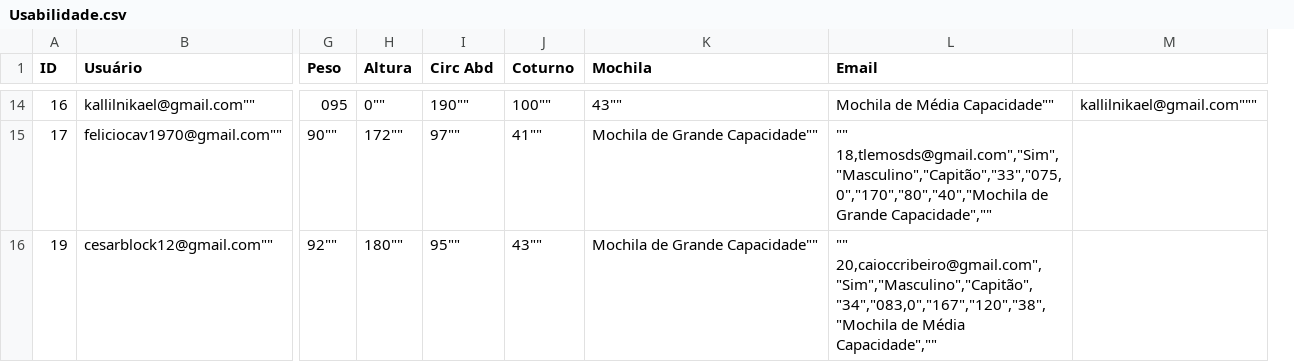
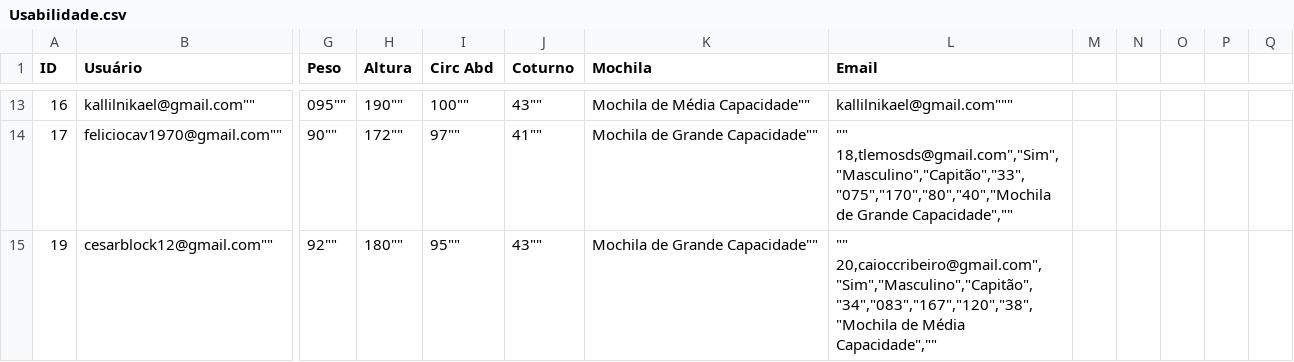
Before and after one commit to PochmannBR/mlime, a CSV file: Usabilidade.csv, drawn as a sheet; only a part is shown, gaps mark what is left out; removed rows and columns are numbered as before the commit, all else as after; ↵ is a line break in a cell; the diff covers the shown part only; the diff names each change by its address in the sheet, - before the commit and + after, or states it on an @@ line.

```diff
--- a/Usabilidade.csv
+++ b/Usabilidade.csv
-column M, row 14: kallilnikael@gmail.com"""
+column M, empty
+column N, empty
+column O, empty
+column P, empty
+column Q, empty
-G13 (Peso): 095
+G13 (Peso): 095""
-H13 (Altura): 0""
+H13 (Altura): 190""
-I13 (Circ Abd): 190""
+I13 (Circ Abd): 100""
-J13 (Coturno): 100""
+J13 (Coturno): 43""
-K13 (Mochila): 43""
+K13 (Mochila): Mochila de Média Capacidade""
-L13 (Email): Mochila de Média Capacidade""
+L13 (Email): kallilnikael@gmail.com"""
-L14 (Email): "" ↵ 18,tlemosds@gmail.com","Sim","Masculino","Capitão","33","075,0","170","80","40","Mochila de Grande…
+L14 (Email): "" ↵ 18,tlemosds@gmail.com","Sim","Masculino","Capitão","33","075","170","80","40","Mochila de Grande…
-L15 (Email): "" ↵ 20,caioccribeiro@gmail.com","Sim","Masculino","Capitão","34","083,0","167","120","38","Mochila de Média…
+L15 (Email): "" ↵ 20,caioccribeiro@gmail.com","Sim","Masculino","Capitão","34","083","167","120","38","Mochila de Média…
```
Also changed, not shown: 1 added row, 2 removed rows and 20 edited cells elsewhere in this file.
